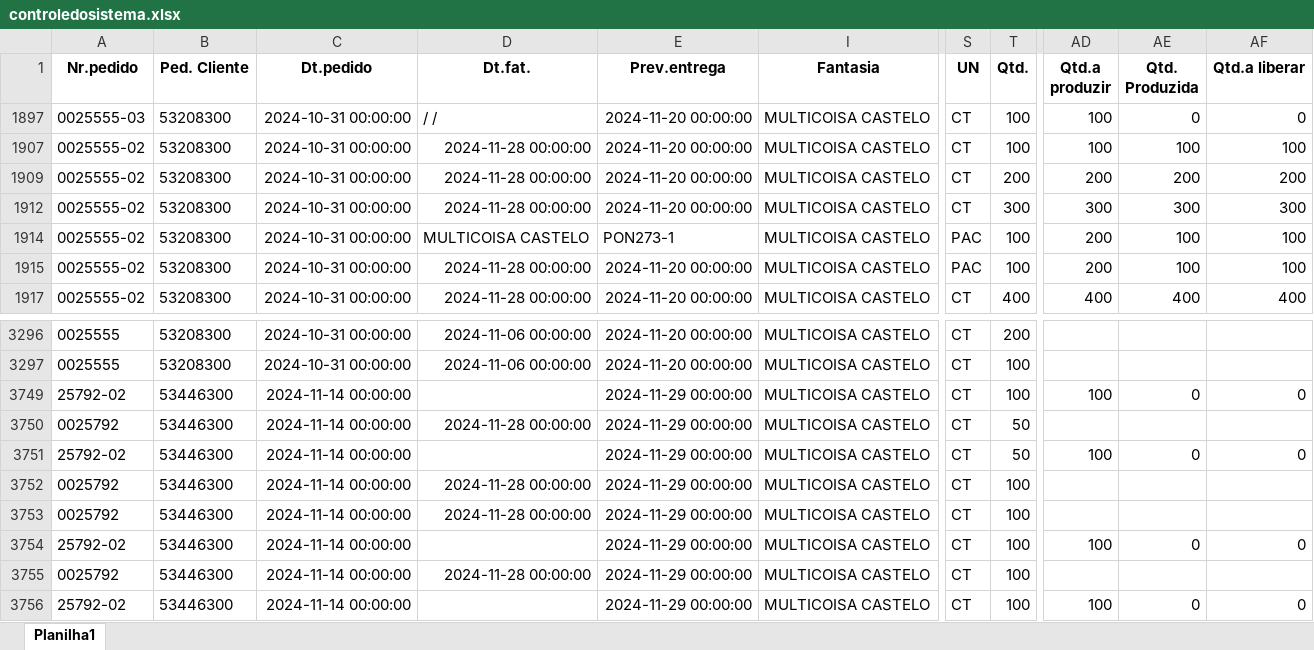
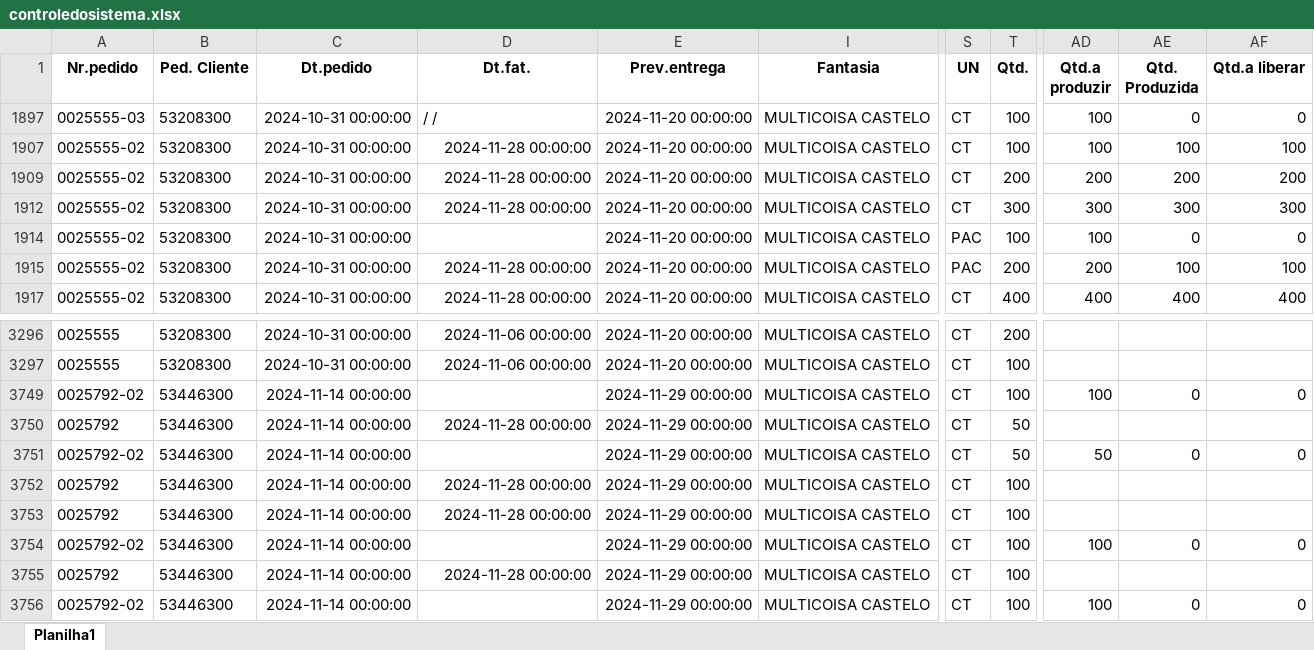
Before and after one commit to zcaus/dash, an Excel workbook: planilha/controledosistema.xlsx, sheet Planilha1, drawn as a sheet; only a part is shown, gaps mark what is left out; values as stored, in another font and other column widths than the file's, no borders; conditional formats not drawn; the diff names each change by its address in the sheet, - before the commit and + after, or states it on an @@ line.

Commit message:
att

```diff
--- a/planilha/controledosistema.xlsx (sheet Planilha1)
+++ b/planilha/controledosistema.xlsx (sheet Planilha1)
-D1914 (Dt.fat.): MULTICOISA CASTELO
+D1914 (Dt.fat.): (empty)
-E1914 (Prev.entrega): PON273-1
+E1914 (Prev.entrega): 2024-11-20 00:00:00
-AD1914 (Qtd.a produzir): 200
+AD1914 (Qtd.a produzir): 100
-AE1914 (Qtd. Produzida): 100
+AE1914 (Qtd. Produzida): 0
-AF1914 (Qtd.a liberar): 100
+AF1914 (Qtd.a liberar): 0
-T1915 (Qtd.): 100
+T1915 (Qtd.): 200
-A3749 (Nr.pedido): 25792-02
+A3749 (Nr.pedido): 0025792-02
-A3751 (Nr.pedido): 25792-02
+A3751 (Nr.pedido): 0025792-02
-AD3751 (Qtd.a produzir): 100
+AD3751 (Qtd.a produzir): 50
-A3754 (Nr.pedido): 25792-02
+A3754 (Nr.pedido): 0025792-02
-A3756 (Nr.pedido): 25792-02
+A3756 (Nr.pedido): 0025792-02
```
